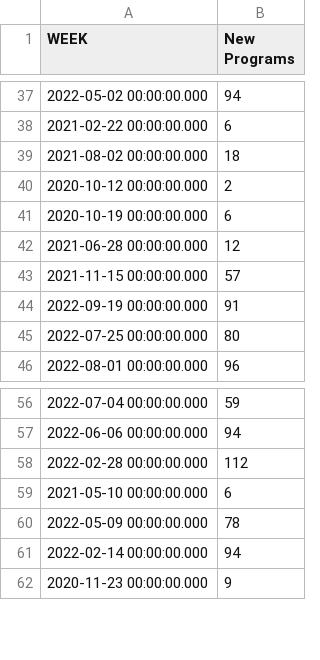
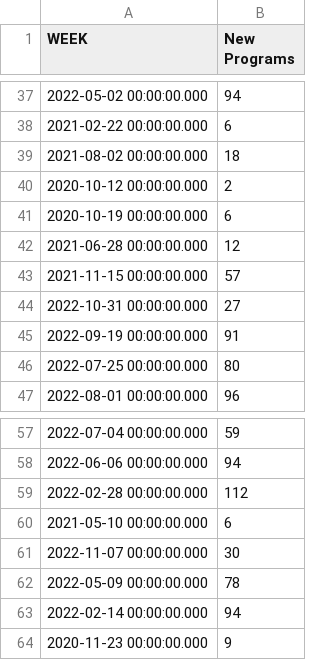
Before and after one commit to spire-fyi/spire_fyi, a CSV file: data/weekly_new_program.csv, drawn as a sheet; only a part is shown, gaps mark what is left out.

```diff
--- a/data/weekly_new_program.csv
+++ b/data/weekly_new_program.csv
@@ -43,2 +43,3 @@ WEEK,New Programs
 2021-11-15 00:00:00.000,57
+2022-10-31 00:00:00.000,27
 2022-09-19 00:00:00.000,91
@@ -59,2 +60,3 @@ WEEK,New Programs
 2021-05-10 00:00:00.000,6
+2022-11-07 00:00:00.000,30
 2022-05-09 00:00:00.000,78
```
Also changed, not shown: data/program_flipside_labels.csv, data/program_solana_fm_labels.csv, 22 other files.
